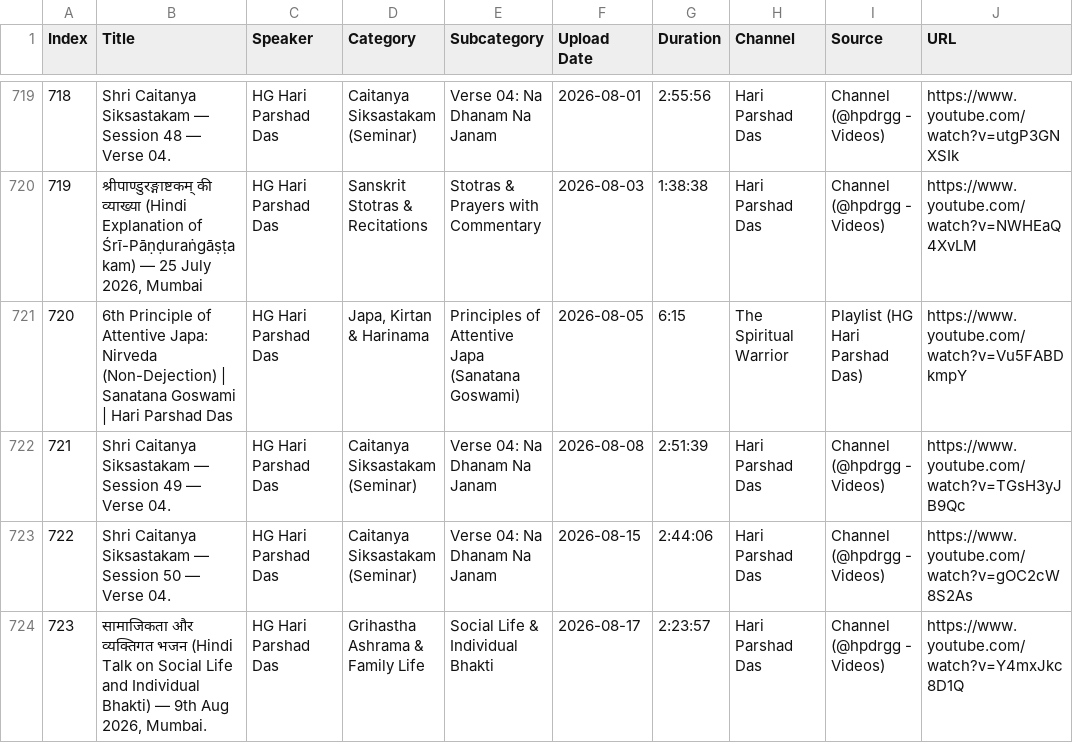
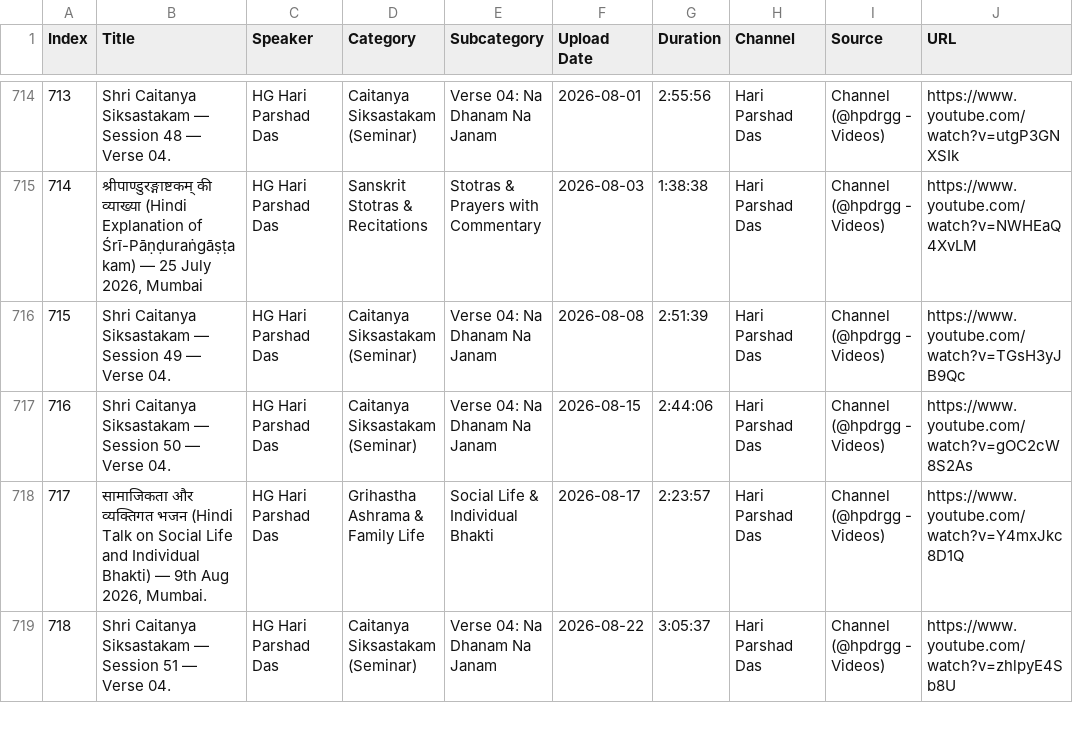
Before and after one commit to aedorado/hpd-talks, a CSV file: data/combined_hpd_lectures.csv, drawn as a sheet; only a part is shown, gaps mark what is left out; the shorter side is filled out with more unchanged rows; the diff covers the shown part only; the diff names each change by its address in the sheet, - before the commit and + after, or states it on an @@ line.

Commit message:
Hide 6 Attentive Japa principle clips and enhance seeker bar visibility with subtle saffron tint and crisp contrast

```diff
--- a/data/combined_hpd_lectures.csv
+++ b/data/combined_hpd_lectures.csv
@@ column A (Index) renumbered from row 643 down @@
-row 721: 720 | 6th Principle of Attentive Japa: Nirveda (Non-Dejection) | Sanatana Goswami | Hari Parshad Das | HG Hari Parshad Das | Japa, Kirtan & Harinama | Principles of Attentive Japa (Sanatana Goswami) | 2026-08-05 | 6:15 | The Spiritual Warrior | Playlist (HG Hari Parshad Das) | https://www.youtube.com/watch?v=Vu5FABDkmpY
```
Also changed, not shown: 5 removed rows elsewhere in this file, 4 other files.
